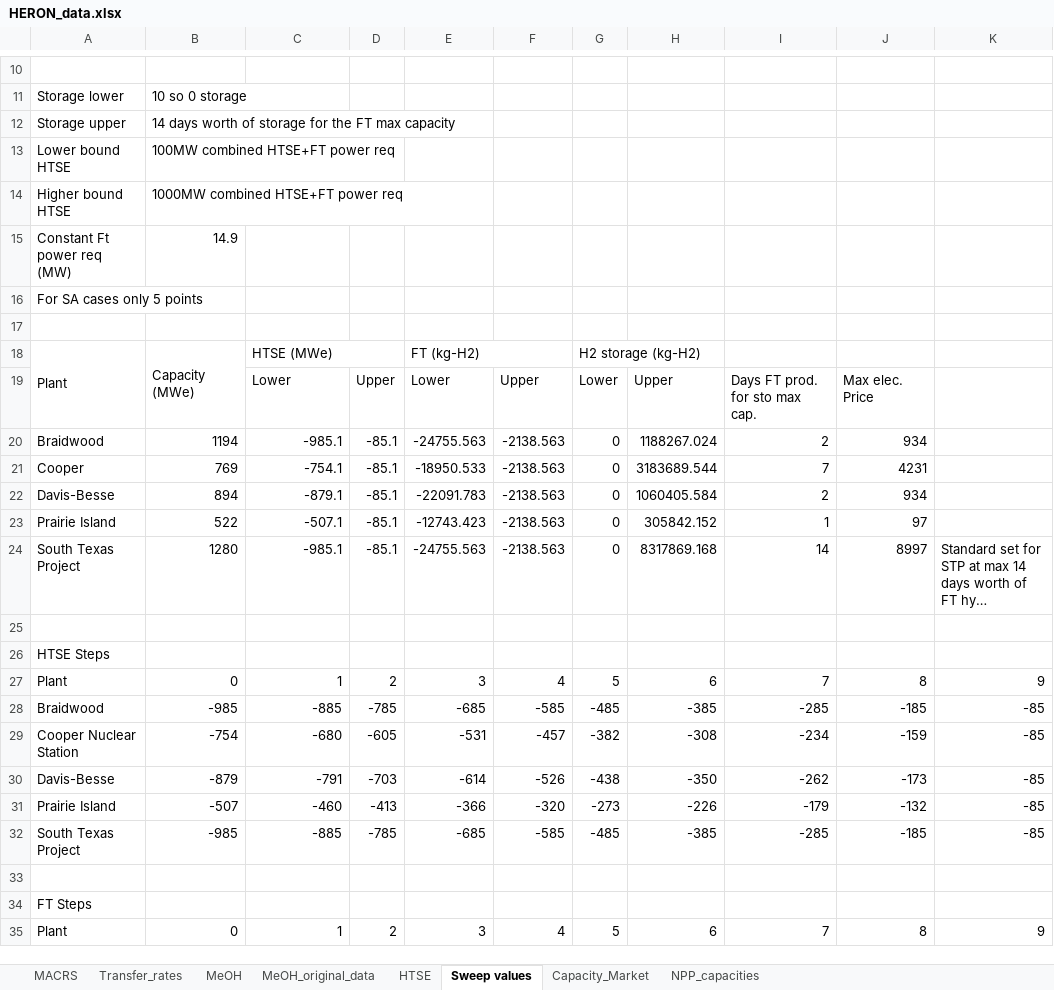
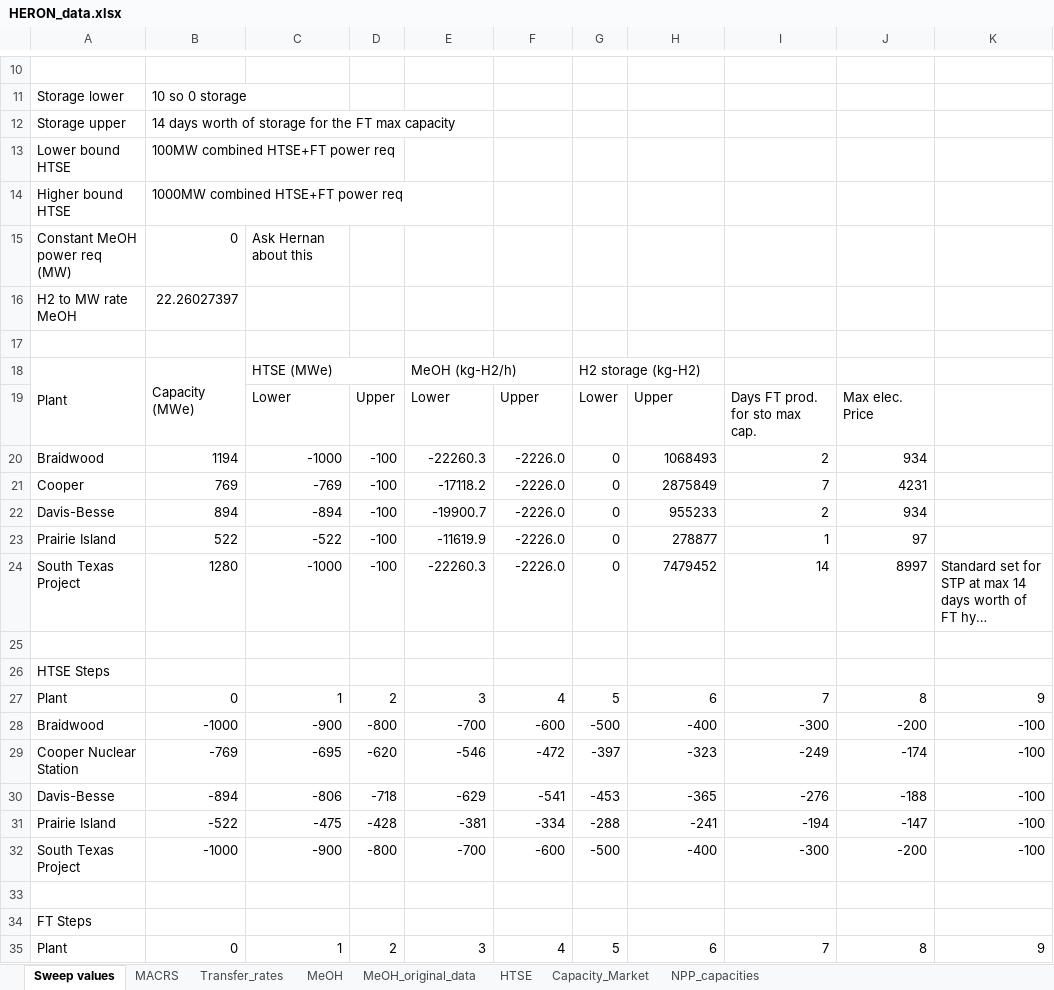
Before and after one commit to mgarrouste/FORCE, an Excel workbook: use_cases/LWR_MeOH_2023/data/HERON_data.xlsx, sheet Sweep values, drawn as a sheet; only a part is shown, gaps mark what is left out; long unchanged cells end in …; values as stored, in another font and other column widths than the file's, no cell formats; removed rows and columns are numbered as before the commit, all else as after; the diff covers the shown part only; the diff names each change by its address in the sheet, - before the commit and + after, or states it on an @@ line.

Commit message:
Compute sweep values

```diff
--- a/use_cases/LWR_MeOH_2023/data/HERON_data.xlsx (sheet Sweep values)
+++ b/use_cases/LWR_MeOH_2023/data/HERON_data.xlsx (sheet Sweep values)
@@ sheet tab order changed: Sweep values | MACRS | Transfer_rates | MeOH | MeOH_original_data | HTSE | Capacity_Market | NPP_capacities @@
-row 15: Constant Ft power req (MW) | 14.9
-row 16: For SA cases only 5 points
+row 15: Constant MeOH power req (MW) | 0 | Ask Hernan about this
+row 16: H2 to MW rate MeOH | 22.26027397
-E18: FT (kg-H2)
+E18: MeOH (kg-H2/h)
-C20: -985.1
+C20: -1000
-D20:D24: -85.1
+D20:D24: -100
-E20: -24755.563
+E20: -22260.3
-F20:F24: -2138.563
+F20:F24: -2226.0
-H20: 1188267.024
+H20: 1068493
-C21: -754.1
+C21: -769
-E21: -18950.533
+E21: -17118.2
-H21: 3183689.544
+H21: 2875849
-C22: -879.1
+C22: -894
-E22: -22091.783
+E22: -19900.7
-H22: 1060405.584
+H22: 955233
-C23: -507.1
+C23: -522
-E23: -12743.423
+E23: -11619.9
-H23: 305842.152
+H23: 278877
-C24: -985.1
+C24: -1000
-E24: -24755.563
+E24: -22260.3
-H24: 8317869.168
+H24: 7479452
-row 28: Braidwood | -985 | -885 | -785 | -685 | -585 | -485 | -385 | -285 | -185 | -85
-row 29: Cooper Nuclear Station | -754 | -680 | -605 | -531 | -457 | -382 | -308 | -234 | -159 | -85
-row 30: Davis-Besse | -879 | -791 | -703 | -614 | -526 | -438 | -350 | -262 | -173 | -85
-row 31: Prairie Island | -507 | -460 | -413 | -366 | -320 | -273 | -226 | -179 | -132 | -85
-row 32: South Texas Project | -985 | -885 | -785 | -685 | -585 | -485 | -385 | -285 | -185 | -85
+row 28: Braidwood | -1000 | -900 | -800 | -700 | -600 | -500 | -400 | -300 | -200 | -100
+row 29: Cooper Nuclear Station | -769 | -695 | -620 | -546 | -472 | -397 | -323 | -249 | -174 | -100
+row 30: Davis-Besse | -894 | -806 | -718 | -629 | -541 | -453 | -365 | -276 | -188 | -100
+row 31: Prairie Island | -522 | -475 | -428 | -381 | -334 | -288 | -241 | -194 | -147 | -100
+row 32: South Texas Project | -1000 | -900 | -800 | -700 | -600 | -500 | -400 | -300 | -200 | -100
```
Also changed, not shown: 10 added rows and 10 removed rows elsewhere in this sheet, sheet MeOH, cell formats, charts or pictures.
